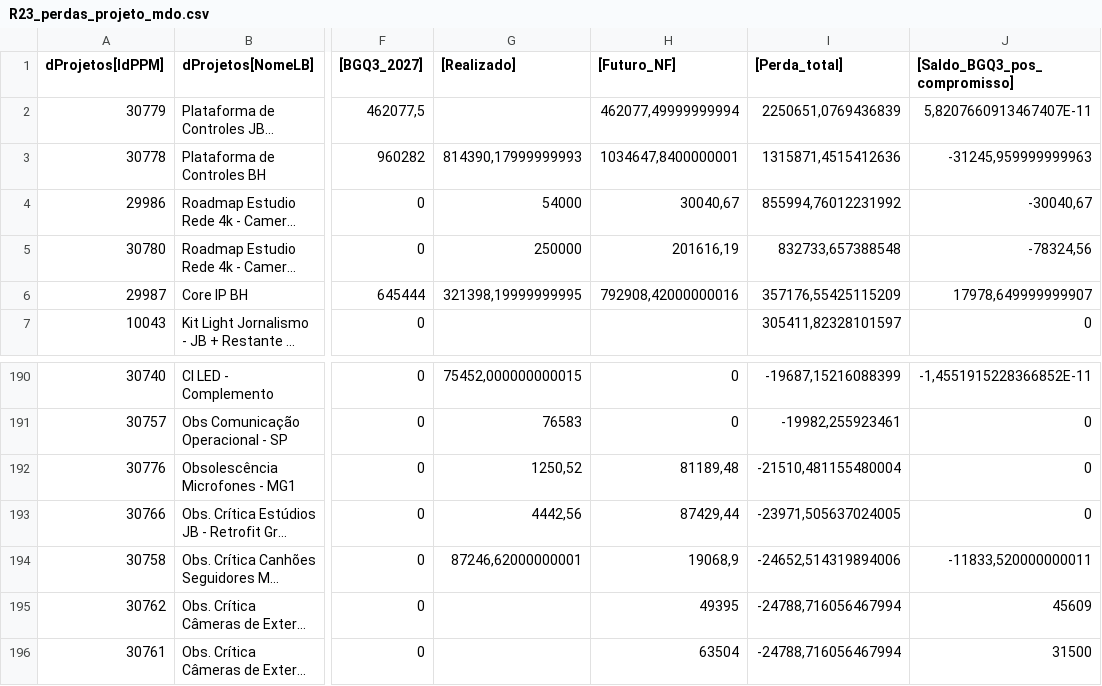
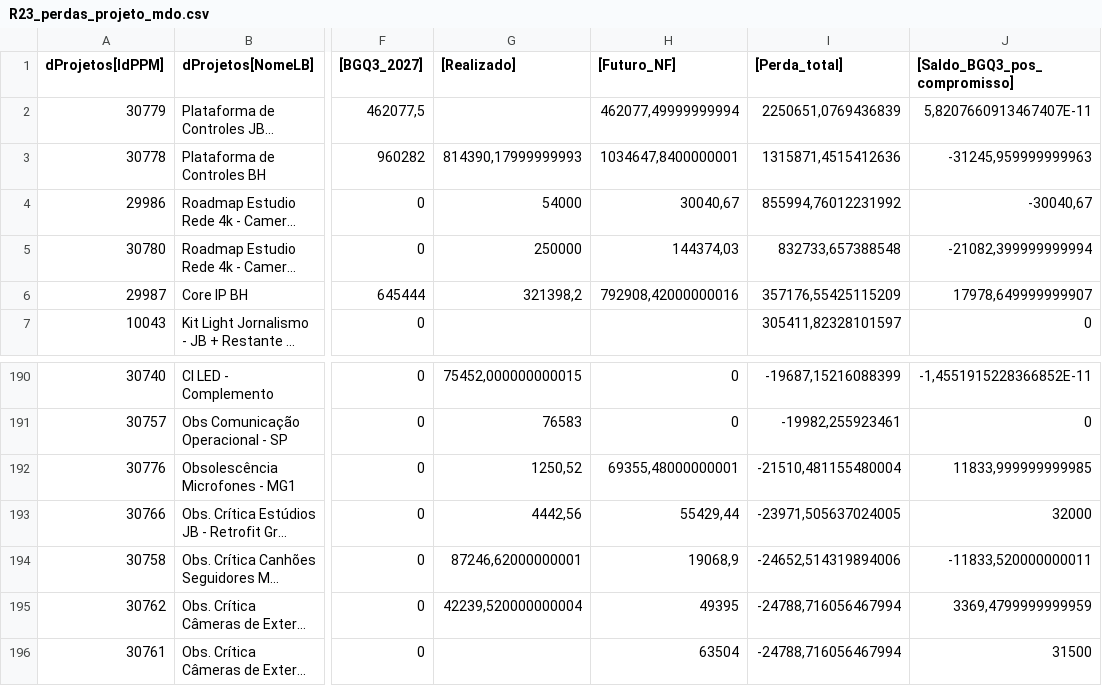
Before and after one commit to gabrielfraga-globo/Performance_capex_26, a CSV file: public/data/R23_perdas_projeto_mdo.csv, drawn as a sheet; only a part is shown, gaps mark what is left out; long unchanged cells end in …; the diff names each change by its address in the sheet, - before the commit and + after, or states it on an @@ line.

```diff
--- a/public/data/R23_perdas_projeto_mdo.csv
+++ b/public/data/R23_perdas_projeto_mdo.csv
-H5 ([Futuro_NF]): 201616,19
+H5 ([Futuro_NF]): 144374,03
-J5 ([Saldo_BGQ3_pos_compromisso]): -78324,56
+J5 ([Saldo_BGQ3_pos_compromisso]): -21082,399999999994
-G6 ([Realizado]): 321398,19999999995
+G6 ([Realizado]): 321398,2
-H192 ([Futuro_NF]): 81189,48
+H192 ([Futuro_NF]): 69355,48000000001
-J192 ([Saldo_BGQ3_pos_compromisso]): 0
+J192 ([Saldo_BGQ3_pos_compromisso]): 11833,999999999985
-H193 ([Futuro_NF]): 87429,44
+H193 ([Futuro_NF]): 55429,44
-J193 ([Saldo_BGQ3_pos_compromisso]): 0
+J193 ([Saldo_BGQ3_pos_compromisso]): 32000
-G195 ([Realizado]): (empty)
+G195 ([Realizado]): 42239,520000000004
-J195 ([Saldo_BGQ3_pos_compromisso]): 45609
+J195 ([Saldo_BGQ3_pos_compromisso]): 3369,4799999999959
```
Also changed, not shown: public/data/D05b_nf_rateio.csv, public/data/R03_rcs_detalhe.csv, 9 other files.
